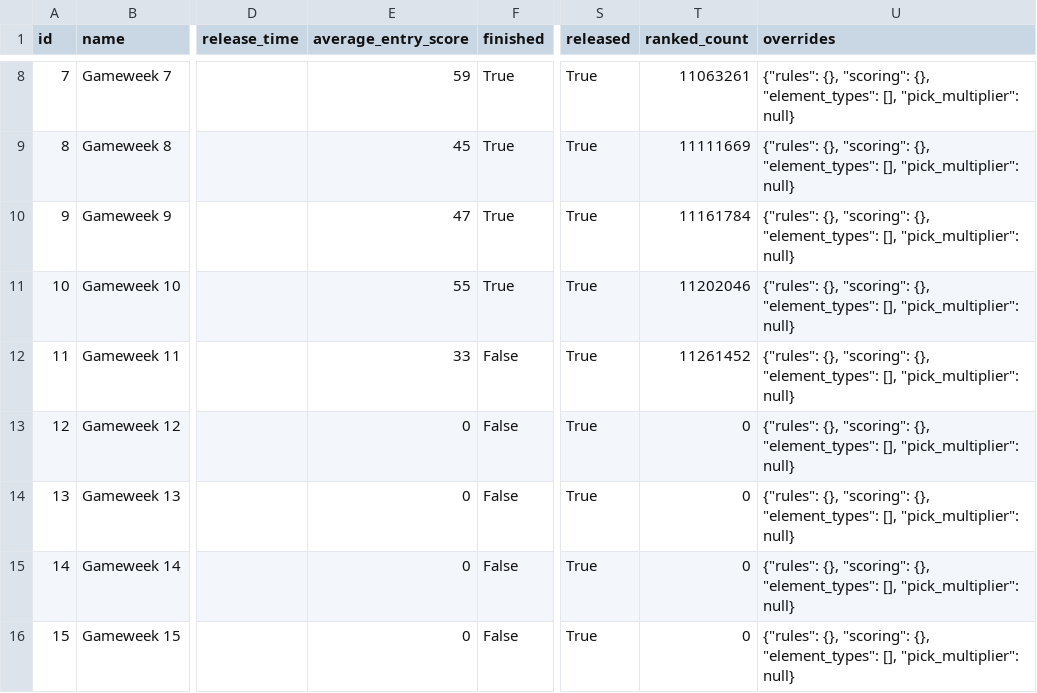
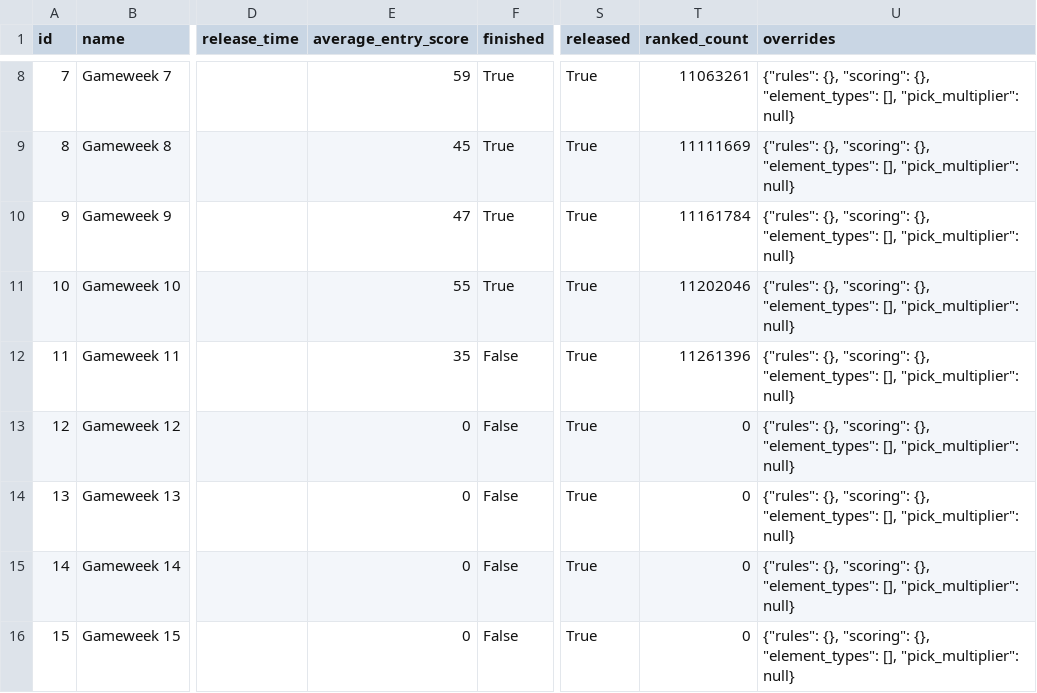
Before and after one commit to adi-stefan-goku/FPL-inatorul, a CSV file: data/gameweeks.csv, drawn as a sheet; only a part is shown, gaps mark what is left out; the diff names each change by its address in the sheet, - before the commit and + after, or states it on an @@ line.

```diff
--- a/data/gameweeks.csv
+++ b/data/gameweeks.csv
-E12 (average_entry_score): 33
+E12 (average_entry_score): 35
-T12 (ranked_count): 11261452
+T12 (ranked_count): 11261396
```
Also changed, not shown: data/arhiva/predictii_etapa_12.csv, data/fixtures.csv, 6 other files.
